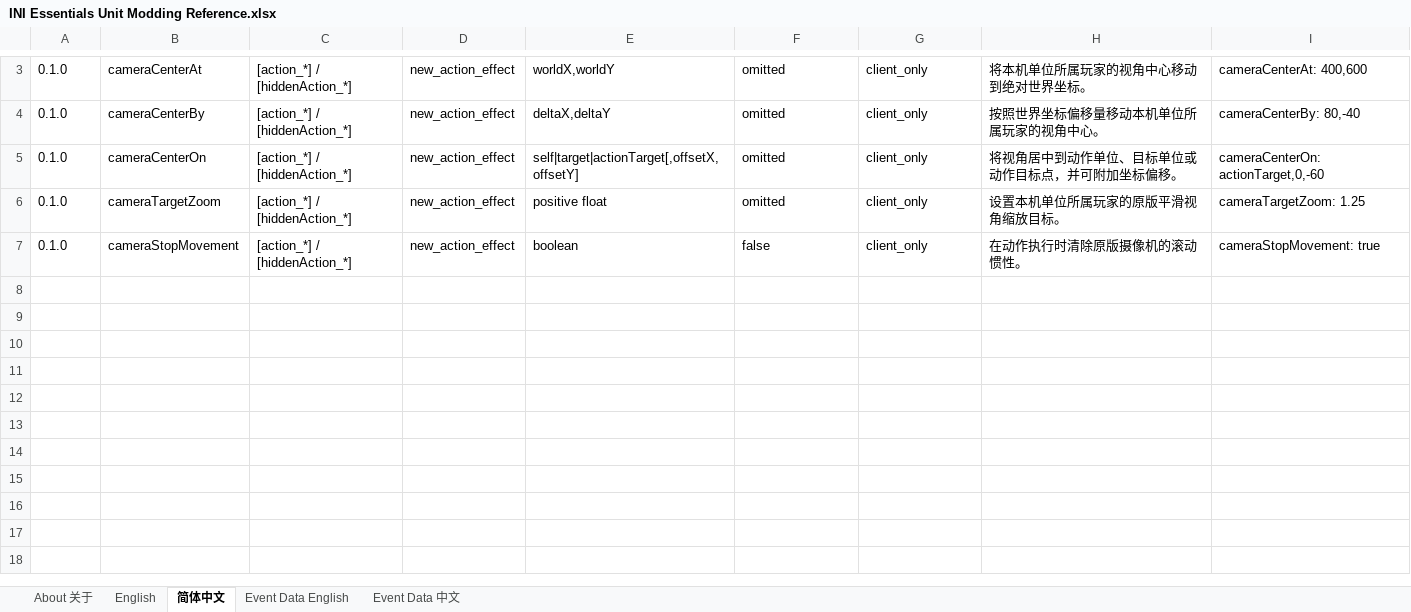
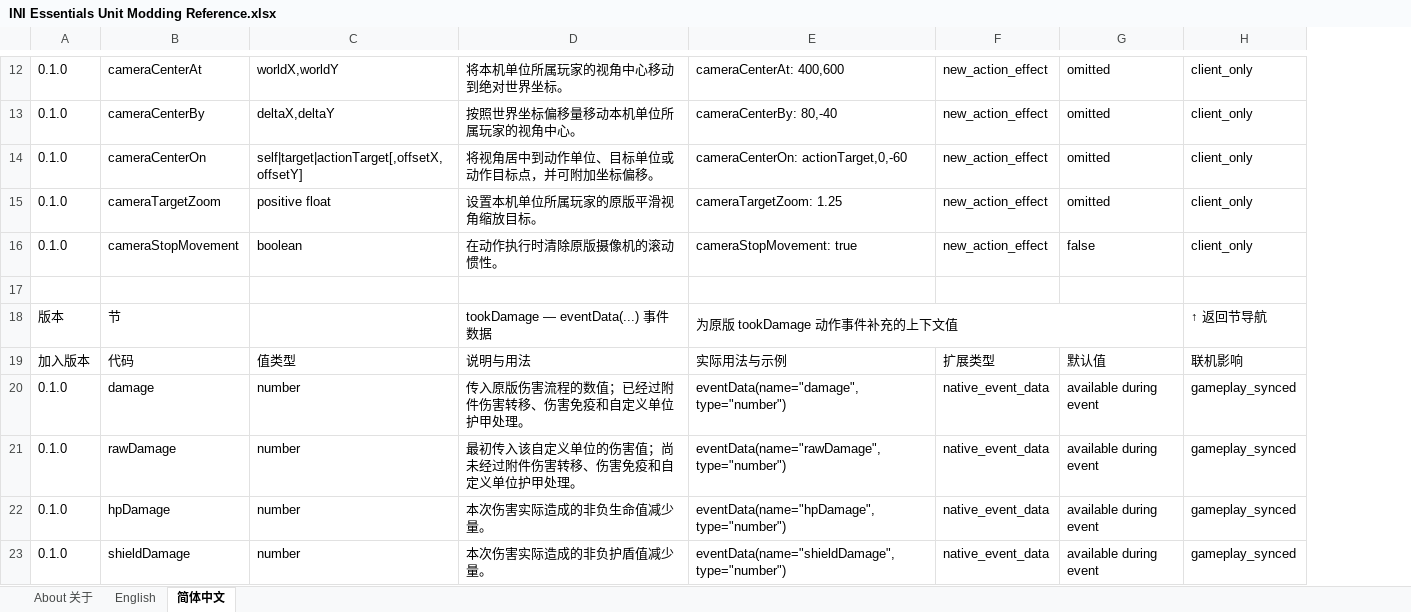
Before and after one commit to DXENDBucket/Rusted-Fabric-Loader, an Excel workbook: official-mods/ini-essentials/docs/INI Essentials Unit Modding Reference.xlsx, sheet 简体中文, drawn as a sheet; only a part is shown, gaps mark what is left out; values as stored, in another font and other column widths than the file's, no cell formats; removed rows and columns are numbered as before the commit, all else as after; the diff covers the shown part only; the diff names each change by its address in the sheet, - before the commit and + after, or states it on an @@ line.

```diff
--- a/official-mods/ini-essentials/docs/INI Essentials Unit Modding Reference.xlsx (sheet 简体中文)
+++ b/official-mods/ini-essentials/docs/INI Essentials Unit Modding Reference.xlsx (sheet 简体中文)
-sheet tab: Event Data English
-sheet tab: Event Data 中文
-column C, rows 3-7: all [action_*] / [hiddenAction_*]
-column D, rows 3-7: all new_action_effect
+column D, rows 12-16: 将本机单位所属玩家的视角中心移动到绝对世界坐标。 | 按照世界坐标偏移量移动本机单位所属玩家的视角中心。 | 将视角居中到动作单位、目标单位或动作目标点，并可附加坐标偏移。 | 设置本机单位所属玩家的原版平滑视角缩放目标。 | 在动作执行时清除原版摄像机的滚动惯性。
+column E, rows 12-16: cameraCenterAt: 400,600 | cameraCenterBy: 80,-40 | cameraCenterOn: actionTarget,0,-60 | cameraTargetZoom: 1.25 | cameraStopMovement: true
+column F, rows 12-16: all new_action_effect
-column H, rows 3-7: 将本机单位所属玩家的视角中心移动到绝对世界坐标。 | 按照世界坐标偏移量移动本机单位所属玩家的视角中心。 | 将视角居中到动作单位、目标单位或动作目标点，并可附加坐标偏移。 | 设置本机单位所属玩家的原版平滑视角缩放目标。 | 在动作执行时清除原版摄像机的滚动惯性。
-column I, rows 3-7: cameraCenterAt: 400,600 | cameraCenterBy: 80,-40 | cameraCenterOn: actionTarget,0,-60 | cameraTargetZoom: 1.25 | cameraStopMovement: true
+row 17: (empty)
+row 18: 版本 | 节 |  | tookDamage — eventData(...) 事件数据 | 为原版 tookDamage 动作事件补充的上下文值 |  |  | ↑ 返回节导航
+row 19: 加入版本 | 代码 | 值类型 | 说明与用法 | 实际用法与示例 | 扩展类型 | 默认值 | 联机影响
+row 20: 0.1.0 | damage | number | 传入原版伤害流程的数值；已经过附件伤害转移、伤害免疫和自定义单位护甲处理。 | eventData(name="damage", type="number") | native_event_data | available during event | gameplay_synced
+row 21: 0.1.0 | rawDamage | number | 最初传入该自定义单位的伤害值；尚未经过附件伤害转移、伤害免疫和自定义单位护甲处理。 | eventData(name="rawDamage", type="number") | native_event_data | available during event | gameplay_synced
+row 22: 0.1.0 | hpDamage | number | 本次伤害实际造成的非负生命值减少量。 | eventData(name="hpDamage", type="number") | native_event_data | available during event | gameplay_synced
+row 23: 0.1.0 | shieldDamage | number | 本次伤害实际造成的非负护盾值减少量。 | eventData(name="shieldDamage", type="number") | native_event_data | available during event | gameplay_synced
```
Also changed, not shown: 15 added rows elsewhere in this sheet, sheet English, sheet About 关于, cell formats, 3 other files.
